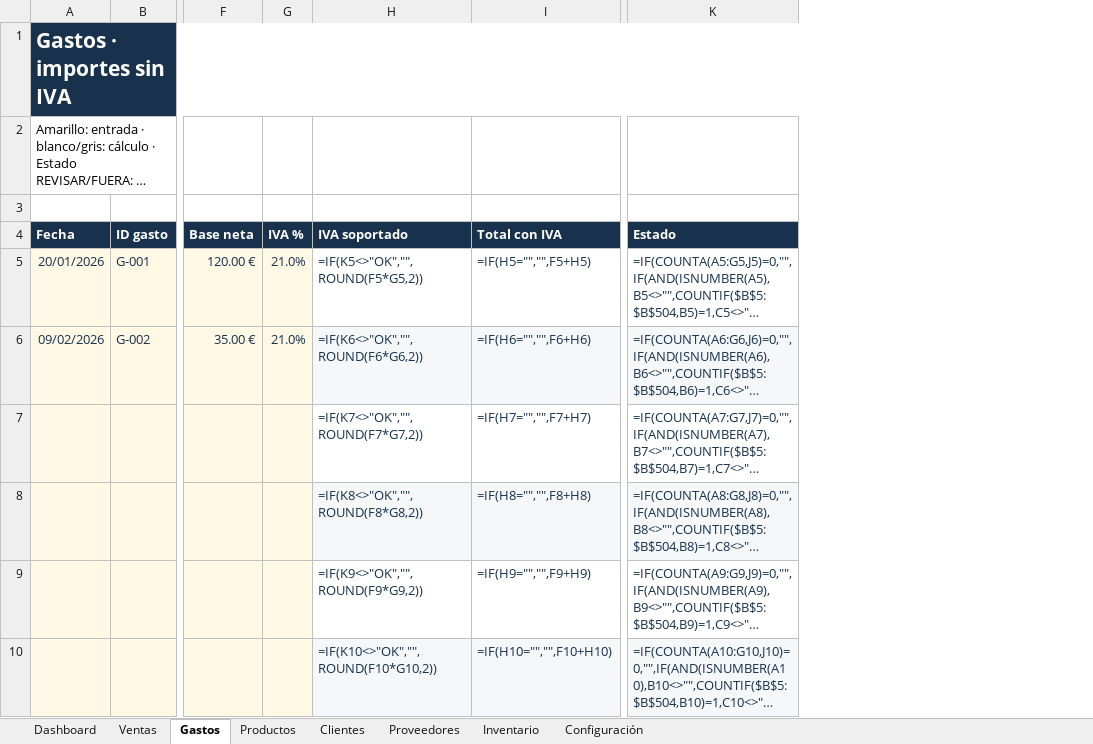
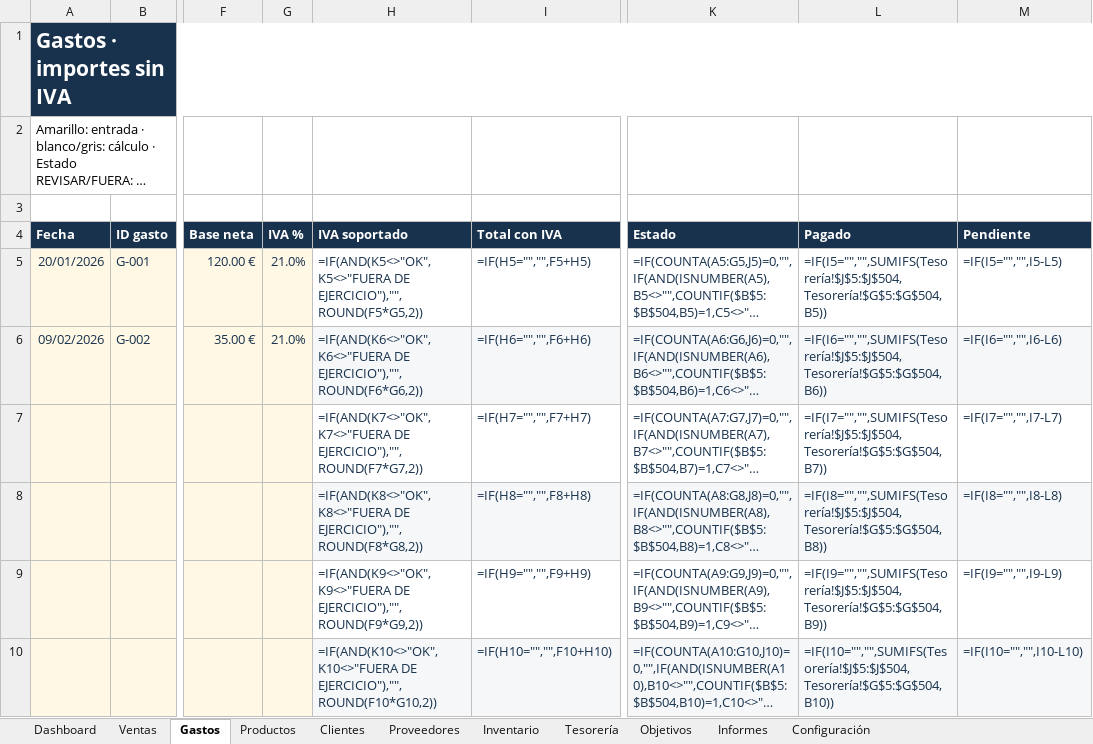
Before and after one commit to rederbeats/negocio-pro, an Excel workbook: dist/negocio_pro_demo.xlsx, sheet Gastos, drawn as a sheet; only a part is shown, gaps mark what is left out; long unchanged cells end in …; values as stored, in another font and other column widths than the file's, no borders; formulas without a stored value are shown as written; conditional formats not drawn; the diff covers the shown part only; the diff names each change by its address in the sheet, - before the commit and + after, or states it on an @@ line.

Commit message:
Añadir tesorería objetivos e informes

```diff
--- a/dist/negocio_pro_demo.xlsx (sheet Gastos)
+++ b/dist/negocio_pro_demo.xlsx (sheet Gastos)
+sheet tab: Tesorería
+sheet tab: Objetivos
+sheet tab: Informes
+column L (Pagado), rows 5-10: =IF(I5="","",SUMIFS(Tesorería!$J$5:$J$504,Tesorería!$G$5:$G$504,B5)) | =IF(I6="","",SUMIFS(Tesorería!$J$5:$J$504,Tesorería!$G$5:$G$504,B6)) | =IF(I7="","",SUMIFS(Tesorería!$J$5:$J$504,Tesorería!$G$5:$G$504,B7)) | =IF(I8="","",SUMIFS(Tesorería!$J$5:$J$504,Tesorería!$G$5:$G$504,B8)) | =IF(I9="","",SUMIFS(Tesorería!$J$5:$J$504,Tesorería!$G$5:$G$504,B9)) | =IF(I10="","",SUMIFS(Tesorería!$J$5:$J$504,Tesorería!$G$5:$G$504,B10))
+column M (Pendiente), rows 5-10: =IF(I5="","",I5-L5) | =IF(I6="","",I6-L6) | =IF(I7="","",I7-L7) | =IF(I8="","",I8-L8) | =IF(I9="","",I9-L9) | =IF(I10="","",I10-L10)
-H5 (IVA soportado): =IF(K5<>"OK","",ROUND(F5*G5,2))
+H5 (IVA soportado): =IF(AND(K5<>"OK",K5<>"FUERA DE EJERCICIO"),"",ROUND(F5*G5,2))
-H6 (IVA soportado): =IF(K6<>"OK","",ROUND(F6*G6,2))
+H6 (IVA soportado): =IF(AND(K6<>"OK",K6<>"FUERA DE EJERCICIO"),"",ROUND(F6*G6,2))
-H7 (IVA soportado): =IF(K7<>"OK","",ROUND(F7*G7,2))
+H7 (IVA soportado): =IF(AND(K7<>"OK",K7<>"FUERA DE EJERCICIO"),"",ROUND(F7*G7,2))
-H8 (IVA soportado): =IF(K8<>"OK","",ROUND(F8*G8,2))
+H8 (IVA soportado): =IF(AND(K8<>"OK",K8<>"FUERA DE EJERCICIO"),"",ROUND(F8*G8,2))
-H9 (IVA soportado): =IF(K9<>"OK","",ROUND(F9*G9,2))
+H9 (IVA soportado): =IF(AND(K9<>"OK",K9<>"FUERA DE EJERCICIO"),"",ROUND(F9*G9,2))
-H10 (IVA soportado): =IF(K10<>"OK","",ROUND(F10*G10,2))
+H10 (IVA soportado): =IF(AND(K10<>"OK",K10<>"FUERA DE EJERCICIO"),"",ROUND(F10*G10,2))
```
Also changed, not shown: 494 edited cells elsewhere in this sheet, sheet Ventas, sheet Configuración, sheet Dashboard, charts or pictures, dist/negocio_pro_limpio.xlsx, 4 other files.
